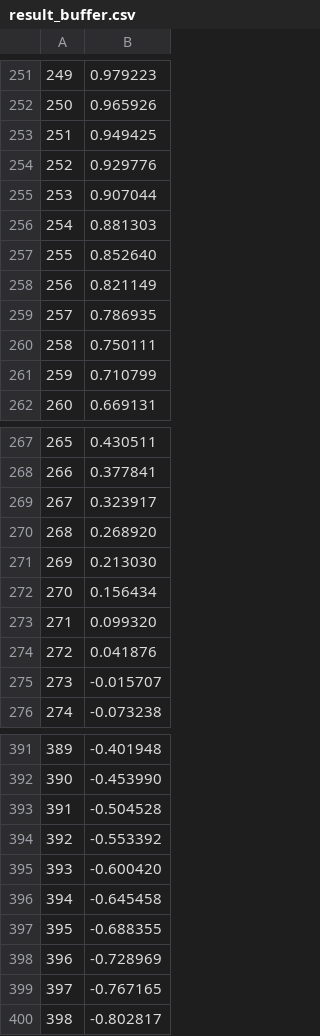
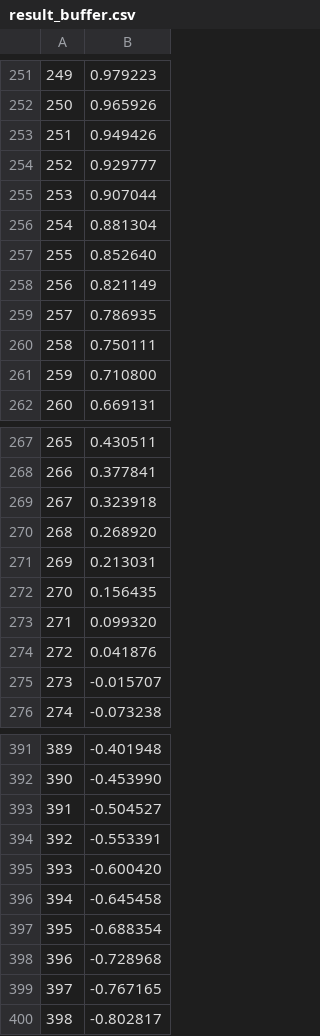
Before and after one commit to in-die-nibelungeh/SelfLearning, a CSV file: Programs/Sources/Libraries/mtbx/WaveGen/result_buffer.csv, drawn as a sheet; only a part is shown, gaps mark what is left out; the diff covers the shown part only.

```diff
--- a/Programs/Sources/Libraries/mtbx/WaveGen/result_buffer.csv
+++ b/Programs/Sources/Libraries/mtbx/WaveGen/result_buffer.csv
@@ -252,6 +252,6 @@
 250,0.965926
-251,0.949425
-252,0.929776
+251,0.949426
+252,0.929777
 253,0.907044
-254,0.881303
+254,0.881304
 255,0.852640
@@ -260,3 +260,3 @@
 258,0.750111
-259,0.710799
+259,0.710800
 260,0.669131
@@ -268,6 +268,6 @@
 266,0.377841
-267,0.323917
+267,0.323918
 268,0.268920
-269,0.213030
-270,0.156434
+269,0.213031
+270,0.156435
 271,0.099320
@@ -392,8 +392,8 @@
 390,-0.453990
-391,-0.504528
-392,-0.553392
+391,-0.504527
+392,-0.553391
 393,-0.600420
 394,-0.645458
-395,-0.688355
-396,-0.728969
+395,-0.688354
+396,-0.728968
 397,-0.767165
```
Also changed, not shown: 40 edited cells elsewhere in this file, 3 other files.
